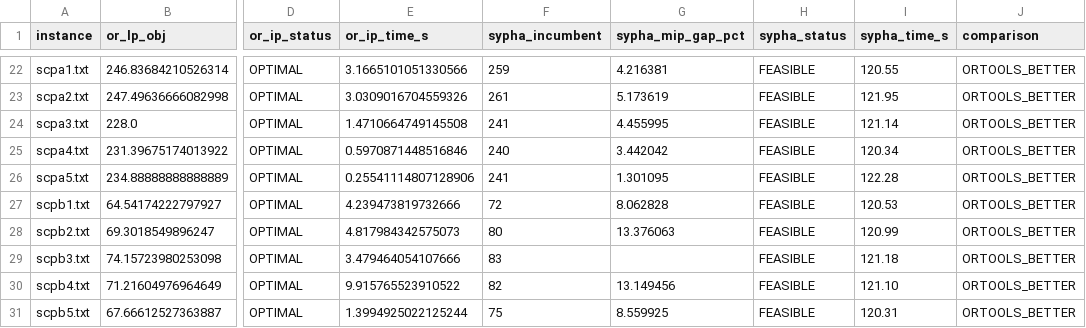
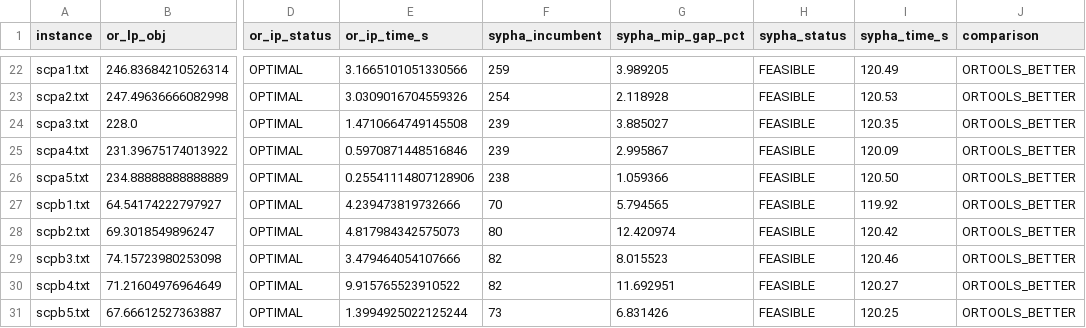
Before and after one commit to caerbannogwhite/sypha, a CSV file: benchmark/results/combined_comparison.csv, drawn as a sheet; only a part is shown, gaps mark what is left out; the diff covers the shown part only; the diff names each change by its address in the sheet, - before the commit and + after, or states it on an @@ line.

```diff
--- a/benchmark/results/combined_comparison.csv
+++ b/benchmark/results/combined_comparison.csv
-G22 (sypha_mip_gap_pct): 4.216381
+G22 (sypha_mip_gap_pct): 3.989205
-I22 (sypha_time_s): 120.55
+I22 (sypha_time_s): 120.49
-F23 (sypha_incumbent): 261
+F23 (sypha_incumbent): 254
-G23 (sypha_mip_gap_pct): 5.173619
+G23 (sypha_mip_gap_pct): 2.118928
-I23 (sypha_time_s): 121.95
+I23 (sypha_time_s): 120.53
-F24 (sypha_incumbent): 241
+F24 (sypha_incumbent): 239
-G24 (sypha_mip_gap_pct): 4.455995
+G24 (sypha_mip_gap_pct): 3.885027
-I24 (sypha_time_s): 121.14
+I24 (sypha_time_s): 120.35
-F25 (sypha_incumbent): 240
+F25 (sypha_incumbent): 239
-G25 (sypha_mip_gap_pct): 3.442042
+G25 (sypha_mip_gap_pct): 2.995867
-I25 (sypha_time_s): 120.34
+I25 (sypha_time_s): 120.09
-F26 (sypha_incumbent): 241
+F26 (sypha_incumbent): 238
-G26 (sypha_mip_gap_pct): 1.301095
+G26 (sypha_mip_gap_pct): 1.059366
-I26 (sypha_time_s): 122.28
+I26 (sypha_time_s): 120.50
-F27 (sypha_incumbent): 72
+F27 (sypha_incumbent): 70
-G27 (sypha_mip_gap_pct): 8.062828
+G27 (sypha_mip_gap_pct): 5.794565
-I27 (sypha_time_s): 120.53
+I27 (sypha_time_s): 119.92
-G28 (sypha_mip_gap_pct): 13.376063
+G28 (sypha_mip_gap_pct): 12.420974
-I28 (sypha_time_s): 120.99
+I28 (sypha_time_s): 120.42
-F29 (sypha_incumbent): 83
+F29 (sypha_incumbent): 82
-G29 (sypha_mip_gap_pct): (empty)
+G29 (sypha_mip_gap_pct): 8.015523
-I29 (sypha_time_s): 121.18
+I29 (sypha_time_s): 120.46
-G30 (sypha_mip_gap_pct): 13.149456
+G30 (sypha_mip_gap_pct): 11.692951
-I30 (sypha_time_s): 121.10
+I30 (sypha_time_s): 120.27
-F31 (sypha_incumbent): 75
+F31 (sypha_incumbent): 73
-G31 (sypha_mip_gap_pct): 8.559925
+G31 (sypha_mip_gap_pct): 6.831426
-I31 (sypha_time_s): 120.31
+I31 (sypha_time_s): 120.25
```
Also changed, not shown: 32 edited cells elsewhere in this file, benchmark/results/sypha_results.csv, 1 other file.
